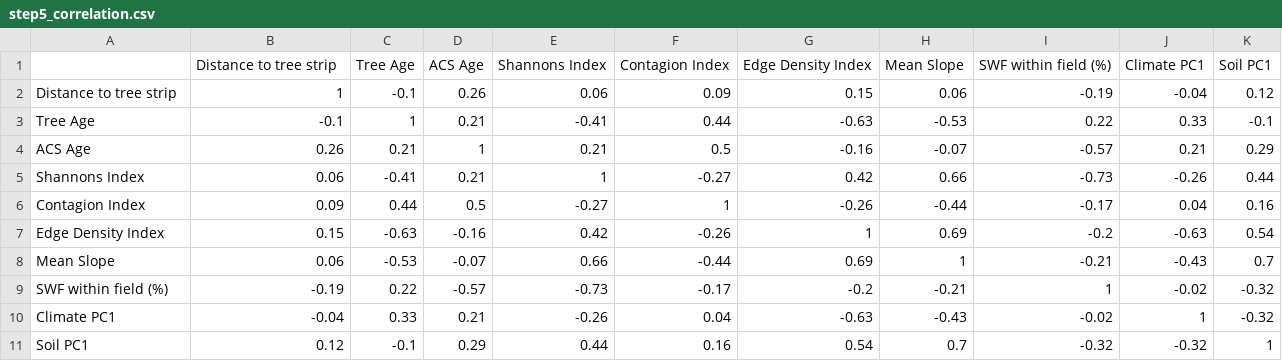
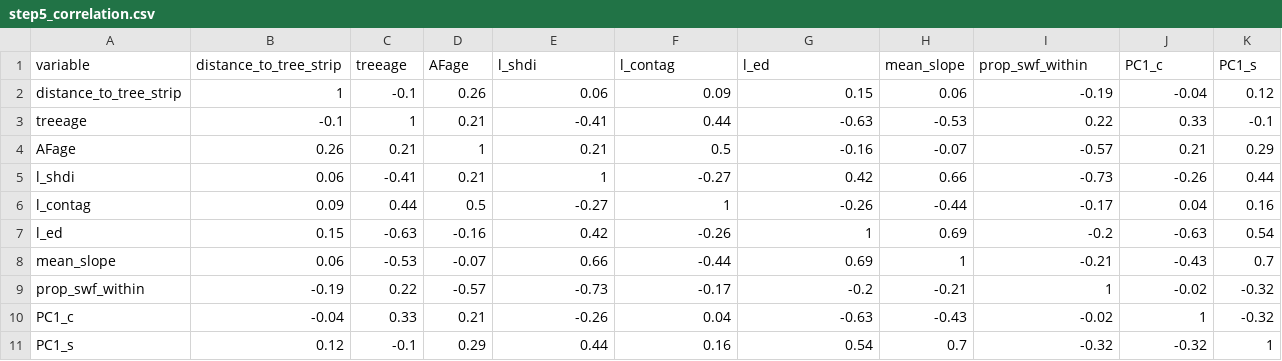
Before and after one commit to elizavetashch/agroforestry_surrounded, a CSV file: 04_resultsfigurestables/02_exploration_zuur/step5_correlation.csv, drawn as a sheet.

```diff
--- a/04_resultsfigurestables/02_exploration_zuur/step5_correlation.csv
+++ b/04_resultsfigurestables/02_exploration_zuur/step5_correlation.csv
@@ -1,11 +1,11 @@
-,Distance to tree strip,Tree Age,ACS Age,Shannons Index,Contagion Index,Edge Density Index,Mean Slope ,SWF within field (%),Climate PC1,Soil PC1
-Distance to tree strip,1,-0.1,0.26,0.06,0.09,0.15,0.06,-0.19,-0.04,0.12
-Tree Age,-0.1,1,0.21,-0.41,0.44,-0.63,-0.53,0.22,0.33,-0.1
-ACS Age,0.26,0.21,1,0.21,0.5,-0.16,-0.07,-0.57,0.21,0.29
-Shannons Index,0.06,-0.41,0.21,1,-0.27,0.42,0.66,-0.73,-0.26,0.44
-Contagion Index,0.09,0.44,0.5,-0.27,1,-0.26,-0.44,-0.17,0.04,0.16
-Edge Density Index,0.15,-0.63,-0.16,0.42,-0.26,1,0.69,-0.2,-0.63,0.54
-Mean Slope ,0.06,-0.53,-0.07,0.66,-0.44,0.69,1,-0.21,-0.43,0.7
-SWF within field (%),-0.19,0.22,-0.57,-0.73,-0.17,-0.2,-0.21,1,-0.02,-0.32
-Climate PC1,-0.04,0.33,0.21,-0.26,0.04,-0.63,-0.43,-0.02,1,-0.32
-Soil PC1,0.12,-0.1,0.29,0.44,0.16,0.54,0.7,-0.32,-0.32,1
+variable,distance_to_tree_strip,treeage,AFage,l_shdi,l_contag,l_ed,mean_slope,prop_swf_within,PC1_c,PC1_s
+distance_to_tree_strip,1,-0.1,0.26,0.06,0.09,0.15,0.06,-0.19,-0.04,0.12
+treeage,-0.1,1,0.21,-0.41,0.44,-0.63,-0.53,0.22,0.33,-0.1
+AFage,0.26,0.21,1,0.21,0.5,-0.16,-0.07,-0.57,0.21,0.29
+l_shdi,0.06,-0.41,0.21,1,-0.27,0.42,0.66,-0.73,-0.26,0.44
+l_contag,0.09,0.44,0.5,-0.27,1,-0.26,-0.44,-0.17,0.04,0.16
+l_ed,0.15,-0.63,-0.16,0.42,-0.26,1,0.69,-0.2,-0.63,0.54
+mean_slope,0.06,-0.53,-0.07,0.66,-0.44,0.69,1,-0.21,-0.43,0.7
+prop_swf_within,-0.19,0.22,-0.57,-0.73,-0.17,-0.2,-0.21,1,-0.02,-0.32
+PC1_c,-0.04,0.33,0.21,-0.26,0.04,-0.63,-0.43,-0.02,1,-0.32
+PC1_s,0.12,-0.1,0.29,0.44,0.16,0.54,0.7,-0.32,-0.32,1
```
Also changed, not shown: 04_resultsfigurestables/02_exploration_zuur/step3_shapiro.csv, 3 other files.
